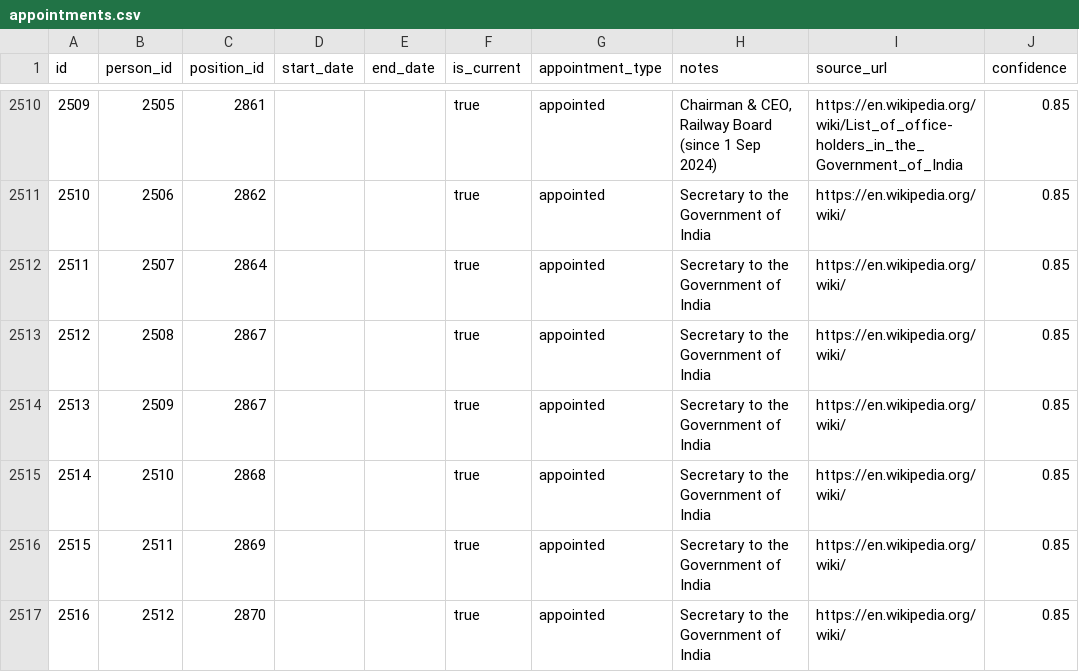
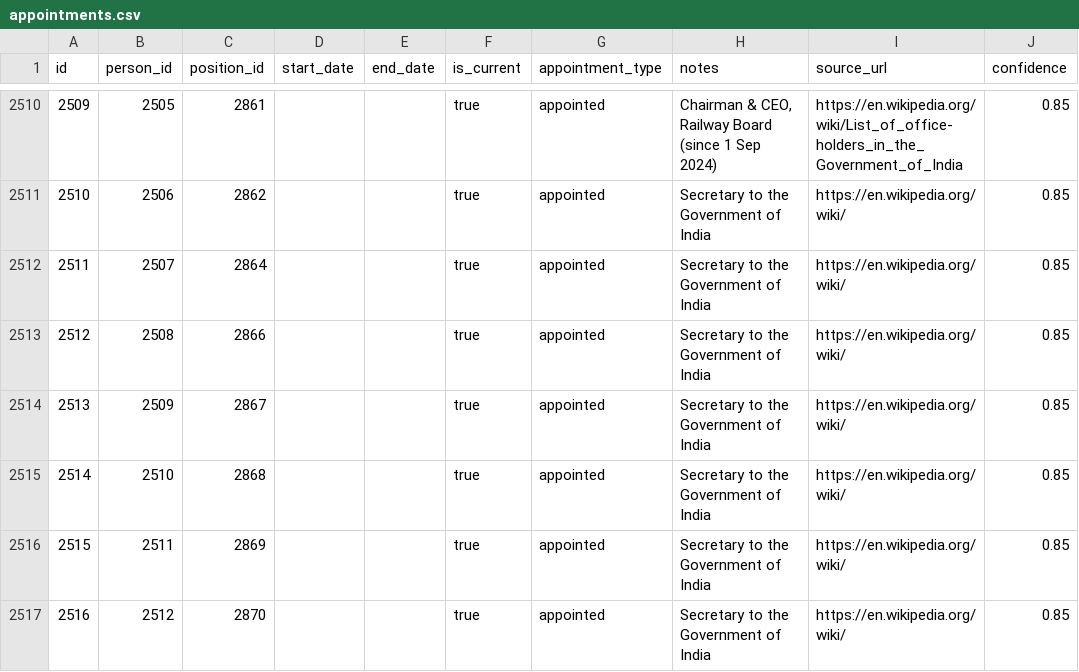
Before and after one commit to Djay96/indian-govt-org-chart, a CSV file: Accountable India/data/appointments.csv, drawn as a sheet; only a part is shown, gaps mark what is left out; the diff names each change by its address in the sheet, - before the commit and + after, or states it on an @@ line.

```diff
--- a/Accountable India/data/appointments.csv
+++ b/Accountable India/data/appointments.csv
-C2513 (position_id): 2867
+C2513 (position_id): 2866
```
Also changed, not shown: Accountable India/data/collection_log.csv, Accountable India/data/persons.csv, 15 other files.
